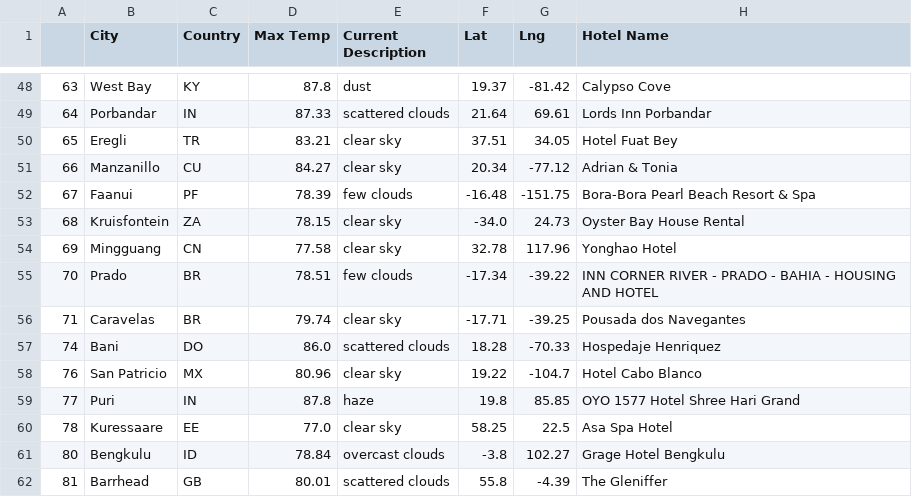
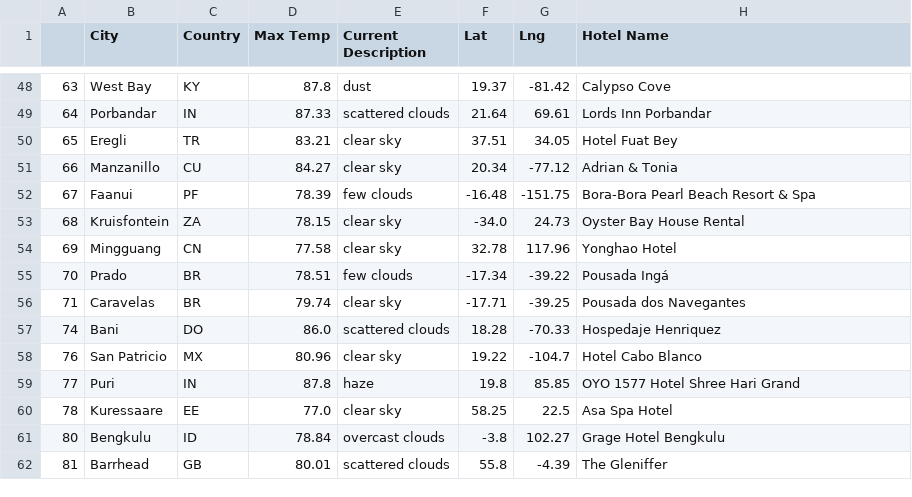
Before and after one commit to jfbauman/World_Weather_Analysis, a CSV file: Vacation_Search/WeatherPy_vacation.csv, drawn as a sheet; only a part is shown, gaps mark what is left out.

```diff
--- a/Vacation_Search/WeatherPy_vacation.csv
+++ b/Vacation_Search/WeatherPy_vacation.csv
@@ -54,3 +54,3 @@
 69,Mingguang,CN,77.58,clear sky,32.78,117.96,Yonghao Hotel
-70,Prado,BR,78.51,few clouds,-17.34,-39.22,INN CORNER RIVER - PRADO - BAHIA - HOUSING AND HOTEL
+70,Prado,BR,78.51,few clouds,-17.34,-39.22,Pousada Ingá
 71,Caravelas,BR,79.74,clear sky,-17.71,-39.25,Pousada dos Navegantes
```
Also changed, not shown: 6 other files.
